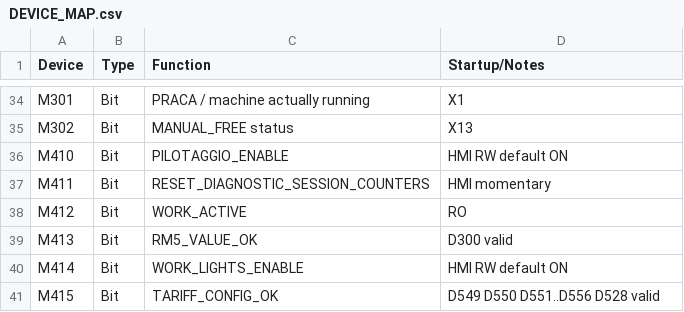
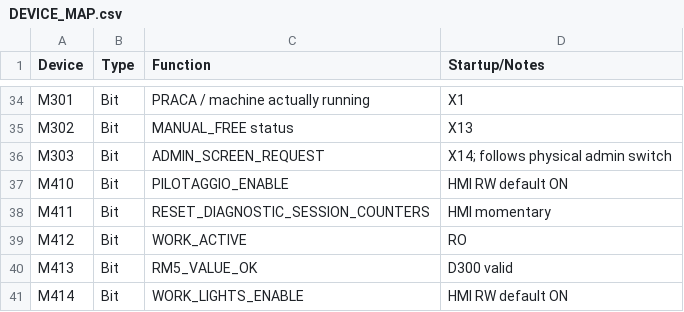
Before and after one commit to RobertRupa/PLC_HMI_PITSTART, a CSV file: plc/DEVICE_MAP.csv, drawn as a sheet; only a part is shown, gaps mark what is left out; the shorter side is filled out with more unchanged rows; the diff names each change by its address in the sheet, - before the commit and + after, or states it on an @@ line.

Commit message:
Add M303 admin screen request to device map

```diff
--- a/plc/DEVICE_MAP.csv
+++ b/plc/DEVICE_MAP.csv
+row 36: M303 | Bit | ADMIN_SCREEN_REQUEST | X14; follows physical admin switch
```
